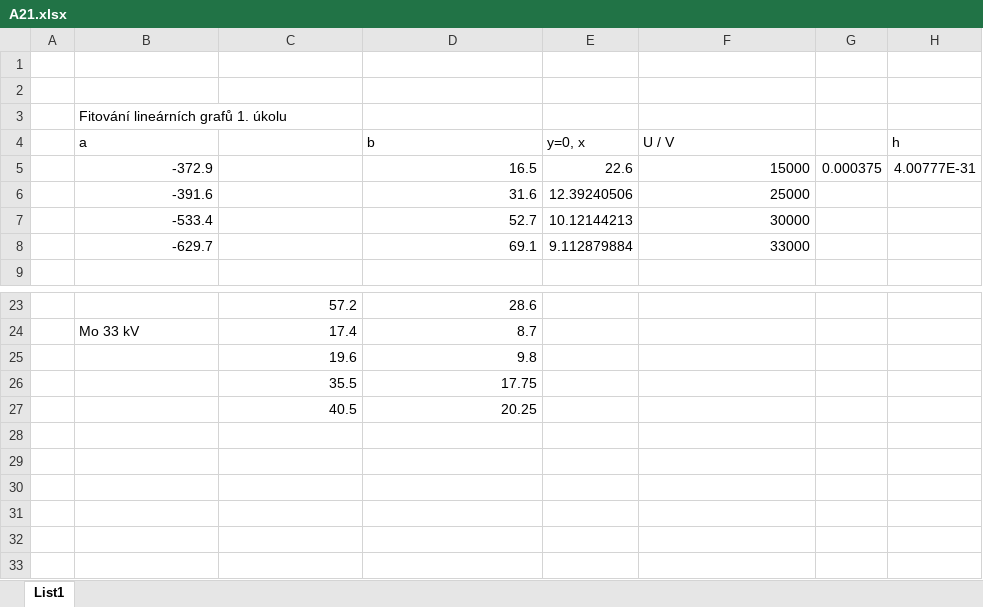
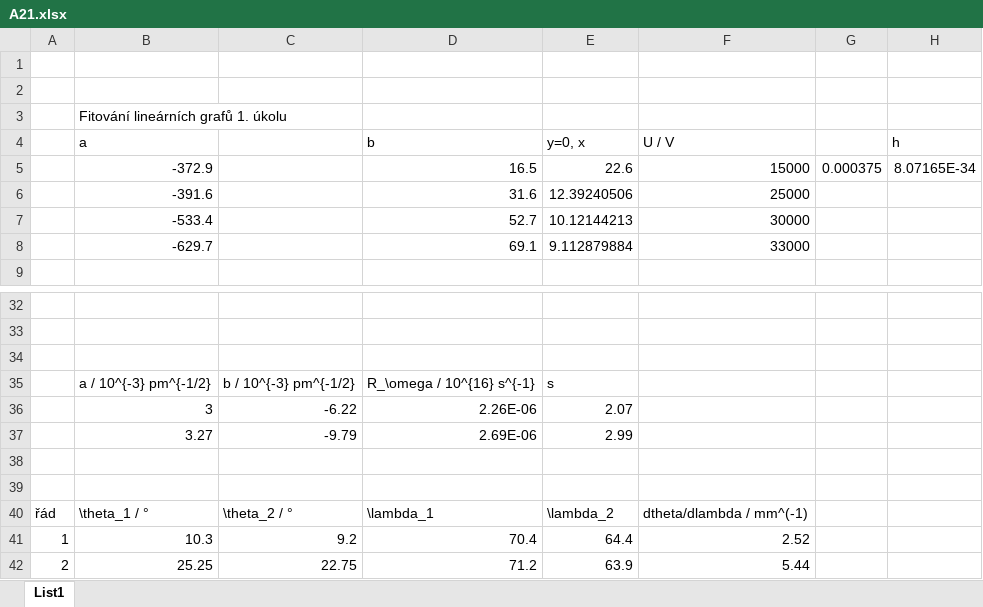
Before and after one commit to JonasVenc/Praktikum-IV, an Excel workbook: A21 - rentgen - kopie/A21.xlsx, sheet List1, drawn as a sheet; only a part is shown, gaps mark what is left out; values as stored, in another font and other column widths than the file's, no borders; addresses are those after the commit; the diff covers the shown part only; the diff names each change by its address in the sheet, - before the commit and + after, or states it on an @@ line.

```diff
--- a/A21 - rentgen - kopie/A21.xlsx (sheet List1)
+++ b/A21 - rentgen - kopie/A21.xlsx (sheet List1)
-H5 (h): 4.00777E-31
+H5 (h): 8.07165E-34
-row 32:  |  | 57.2 | 28.6
+row 32: (empty)
-row 33:  | Mo 33 kV | 17.4 | 8.7
+row 33: (empty)
-row 34:  |  | 19.6 | 9.8
+row 34: (empty)
+row 35:  | a / 10^{-3} pm^{-1/2} | b / 10^{-3} pm^{-1/2} | R_\omega / 10^{16} s^{-1} | s
+row 36:  | 3 | -6.22 | 2.26E-06 | 2.07
+row 37:  | 3.27 | -9.79 | 2.69E-06 | 2.99
-row 38:  |  | 35.5 | 17.75
+row 38: (empty)
-row 39:  |  | 40.5 | 20.25
+row 39: (empty)
+row 40: řád | \theta_1 / ° | \theta_2 / ° | \lambda_1 | \lambda_2 | dtheta/dlambda / mm^(-1)
+row 41: 1 | 10.3 | 9.2 | 70.4 | 64.4 | 2.52
+row 42: 2 | 25.25 | 22.75 | 71.2 | 63.9 | 5.44
```
Also changed, not shown: 17 added rows, 8 removed rows and 11 edited cells elsewhere in this sheet, formulas that keep their value, 5 other files.
